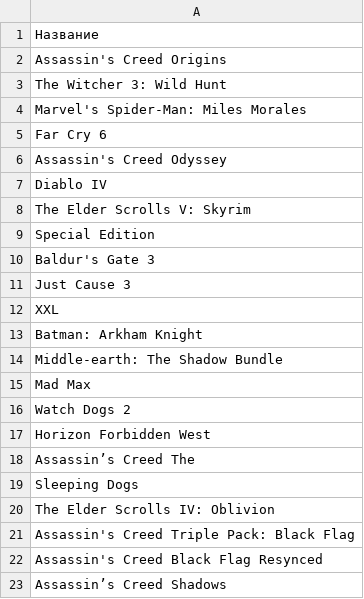
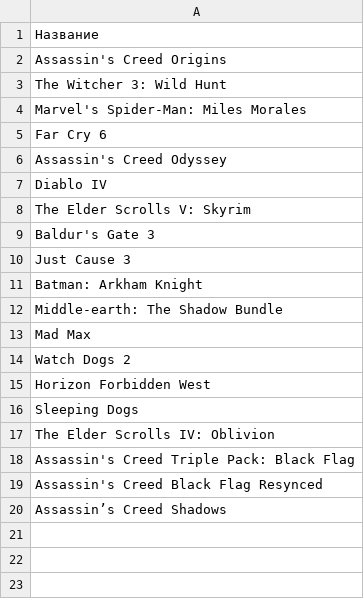
Before and after one commit to MaxiKoval/a11store, a CSV file: data_psstore/add_game/add_game_Открытый_мир_2026-09-27_13-31-23.csv, drawn as a sheet; the diff names each change by its address in the sheet, - before the commit and + after, or states it on an @@ line.

Commit message:
Update queue

```diff
--- a/data_psstore/add_game/add_game_Открытый_мир_2026-09-27_13-31-23.csv
+++ b/data_psstore/add_game/add_game_Открытый_мир_2026-09-27_13-31-23.csv
-row 9: Special Edition
-row 12: XXL
-row 18: Assassin’s Creed The
```
